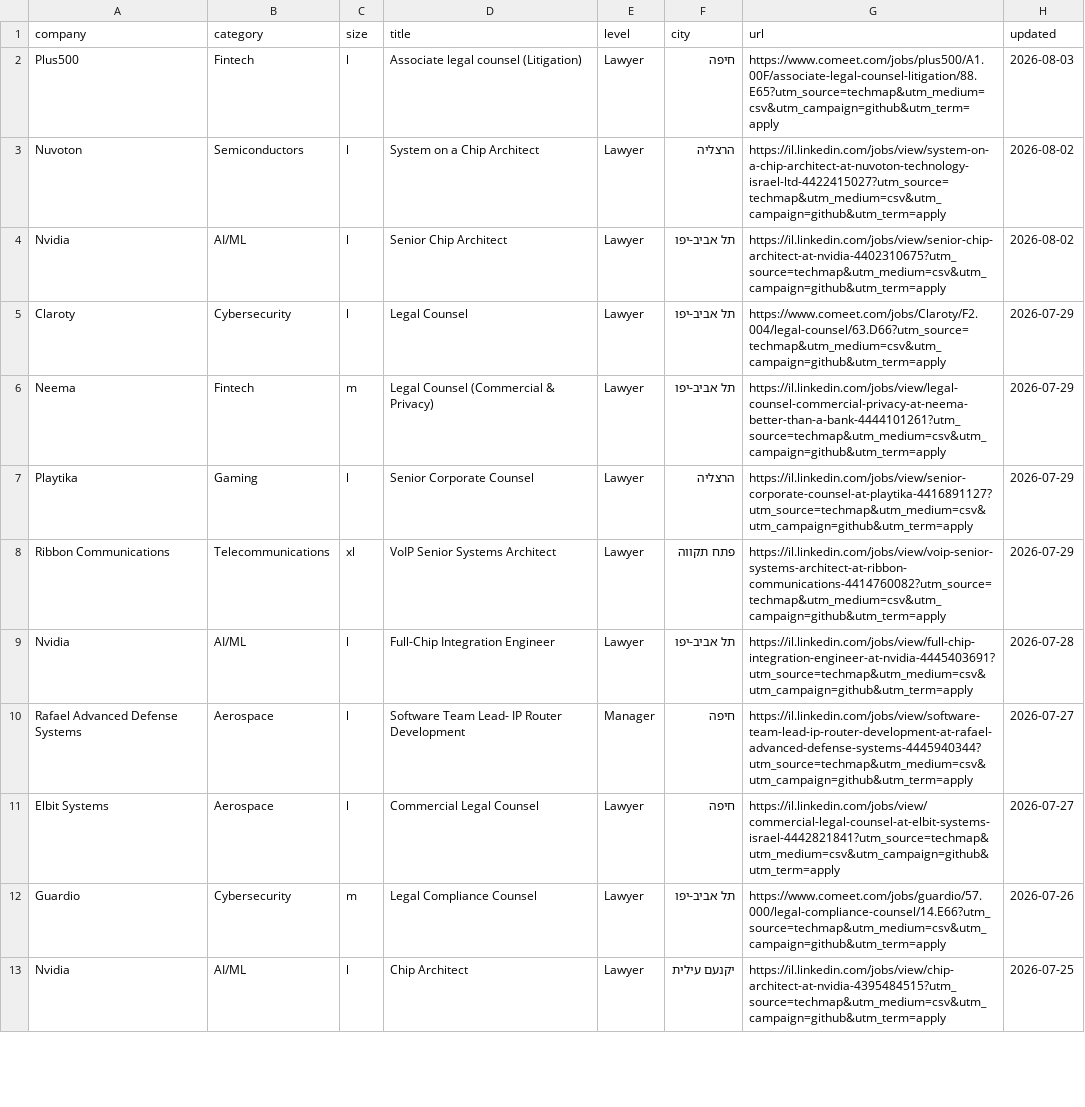
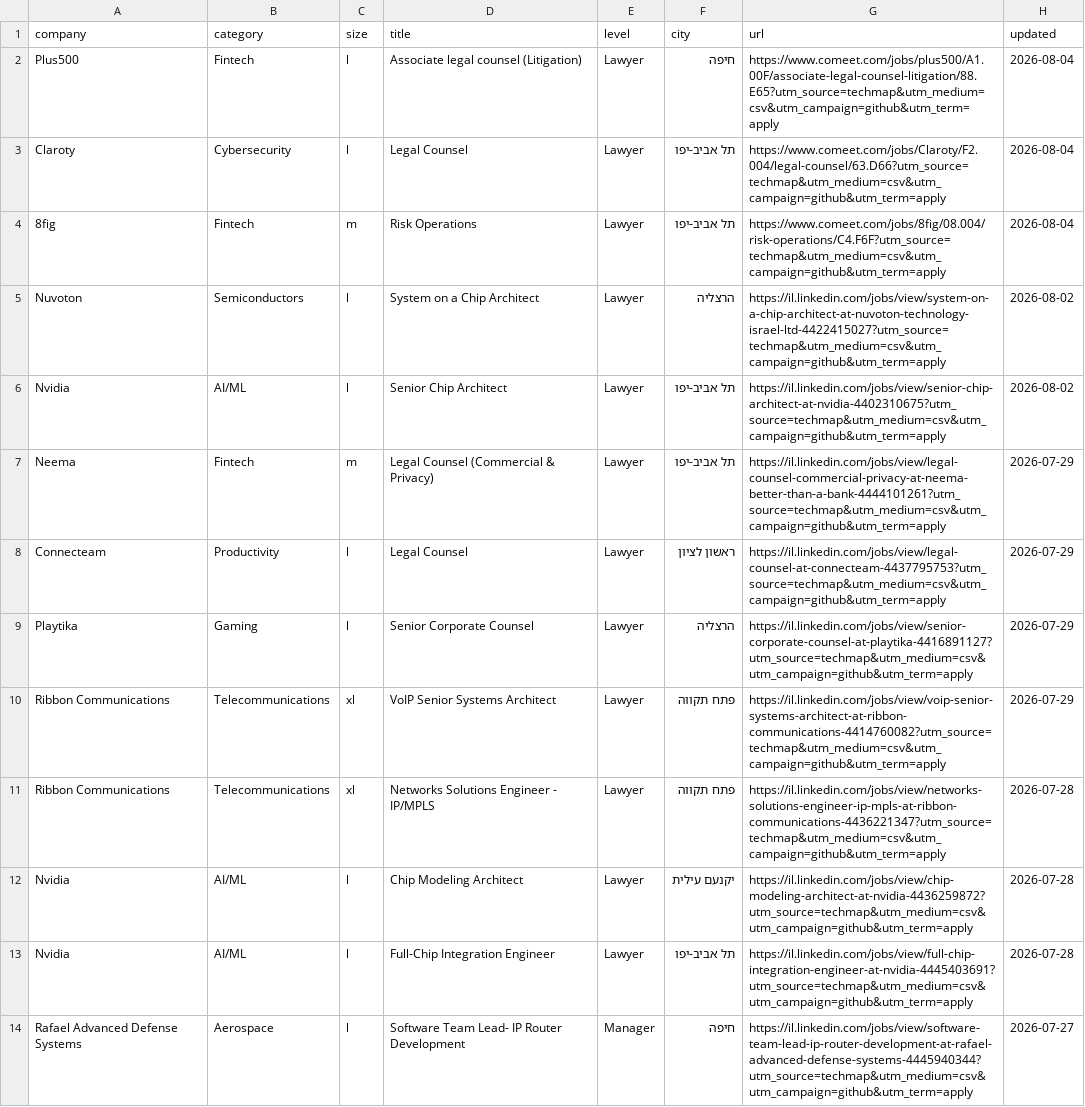
Before and after one commit to mluggy/techmap, a CSV file: jobs/legal.csv, drawn as a sheet; only a part is shown; the shorter side is filled out with more unchanged rows; the diff covers the shown part only.

```diff
--- a/jobs/legal.csv
+++ b/jobs/legal.csv
@@ -1,9 +1,13 @@
 "company","category","size","title","level","city","url","updated"
-"Plus500","Fintech","l","Associate legal counsel (Litigation)","Lawyer","חיפה","https://www.comeet.com/jobs/plus500/A1.00F/associate-legal-counsel-litigation/88.E65?utm_source=techmap&utm_medium=csv&utm_campaign=github&utm_term=apply","2026-08-03"
+"Plus500","Fintech","l","Associate legal counsel (Litigation)","Lawyer","חיפה","https://www.comeet.com/jobs/plus500/A1.00F/associate-legal-counsel-litigation/88.E65?utm_source=techmap&utm_medium=csv&utm_campaign=github&utm_term=apply","2026-08-04"
+"Claroty","Cybersecurity","l","Legal Counsel","Lawyer","תל אביב-יפו","https://www.comeet.com/jobs/Claroty/F2.004/legal-counsel/63.D66?utm_source=techmap&utm_medium=csv&utm_campaign=github&utm_term=apply","2026-08-04"
+"8fig","Fintech","m","Risk Operations","Lawyer","תל אביב-יפו","https://www.comeet.com/jobs/8fig/08.004/risk-operations/C4.F6F?utm_source=techmap&utm_medium=csv&utm_campaign=github&utm_term=apply","2026-08-04"
 "Nuvoton","Semiconductors","l","System on a Chip Architect","Lawyer","הרצליה","https://il.linkedin.com/jobs/view/system-on-a-chip-architect-at-nuvoton-technology-israel-ltd-4422415027?utm_source=techmap&utm_medium=csv&utm_campaign=github&utm_term=apply","2026-08-02"
 "Nvidia","AI/ML","l","Senior Chip Architect","Lawyer","תל אביב-יפו","https://il.linkedin.com/jobs/view/senior-chip-architect-at-nvidia-4402310675?utm_source=techmap&utm_medium=csv&utm_campaign=github&utm_term=apply","2026-08-02"
-"Claroty","Cybersecurity","l","Legal Counsel","Lawyer","תל אביב-יפו","https://www.comeet.com/jobs/Claroty/F2.004/legal-counsel/63.D66?utm_source=techmap&utm_medium=csv&utm_campaign=github&utm_term=apply","2026-07-29"
 "Neema","Fintech","m","Legal Counsel (Commercial & Privacy)","Lawyer","תל אביב-יפו","https://il.linkedin.com/jobs/view/legal-counsel-commercial-privacy-at-neema-better-than-a-bank-4444101261?utm_source=techmap&utm_medium=csv&utm_campaign=github&utm_term=apply","2026-07-29"
+"Connecteam","Productivity","l","Legal Counsel","Lawyer","ראשון לציון","https://il.linkedin.com/jobs/view/legal-counsel-at-connecteam-4437795753?utm_source=techmap&utm_medium=csv&utm_campaign=github&utm_term=apply","2026-07-29"
 "Playtika","Gaming","l","Senior Corporate Counsel","Lawyer","הרצליה","https://il.linkedin.com/jobs/view/senior-corporate-counsel-at-playtika-4416891127?utm_source=techmap&utm_medium=csv&utm_campaign=github&utm_term=apply","2026-07-29"
 "Ribbon Communications","Telecommunications","xl","VoIP Senior Systems Architect","Lawyer","פתח תקווה","https://il.linkedin.com/jobs/view/voip-senior-systems-architect-at-ribbon-communications-4414760082?utm_source=techmap&utm_medium=csv&utm_campaign=github&utm_term=apply","2026-07-29"
+"Ribbon Communications","Telecommunications","xl","Networks Solutions Engineer - IP/MPLS","Lawyer","פתח תקווה","https://il.linkedin.com/jobs/view/networks-solutions-engineer-ip-mpls-at-ribbon-communications-4436221347?utm_source=techmap&utm_medium=csv&utm_campaign=github&utm_term=apply","2026-07-28"
+"Nvidia","AI/ML","l","Chip Modeling Architect","Lawyer","יקנעם עילית","https://il.linkedin.com/jobs/view/chip-modeling-architect-at-nvidia-4436259872?utm_source=techmap&utm_medium=csv&utm_campaign=github&utm_term=apply","2026-07-28"
 "Nvidia","AI/ML","l","Full-Chip Integration Engineer","Lawyer","תל אביב-יפו","https://il.linkedin.com/jobs/view/full-chip-integration-engineer-at-nvidia-4445403691?utm_source=techmap&utm_medium=csv&utm_campaign=github&utm_term=apply","2026-07-28"
```
Also changed, not shown: 5 added rows, 1 removed row and 1 moved row elsewhere in this file, jobs/data-science.csv, jobs/devops.csv, 16 other files.
